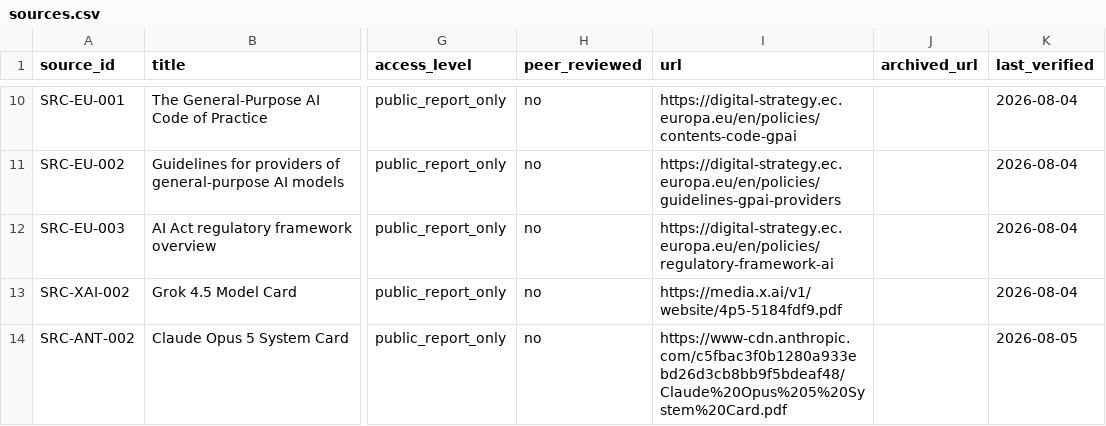
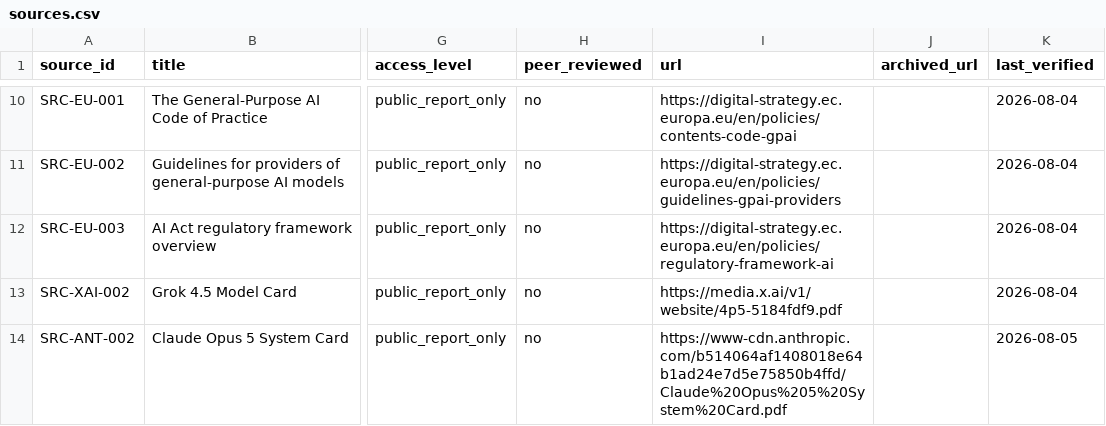
Before and after one commit to G-BUZZ/frontier-model-risk-trigger-map, a CSV file: data/sources/sources.csv, drawn as a sheet; only a part is shown, gaps mark what is left out; the diff names each change by its address in the sheet, - before the commit and + after, or states it on an @@ line.

Commit message:
Fix Claude Opus 5 system card URL

```diff
--- a/data/sources/sources.csv
+++ b/data/sources/sources.csv
-I14 (url): https://www-cdn.anthropic.com/c5fbac3f0b1280a933ebd26d3cb8bb9f5bdeaf48/Claude%20Opus%205%20System%20Card.pdf
+I14 (url): https://www-cdn.anthropic.com/b514064af1408018e64b1ad24e7d5e75850b4ffd/Claude%20Opus%205%20System%20Card.pdf
```
